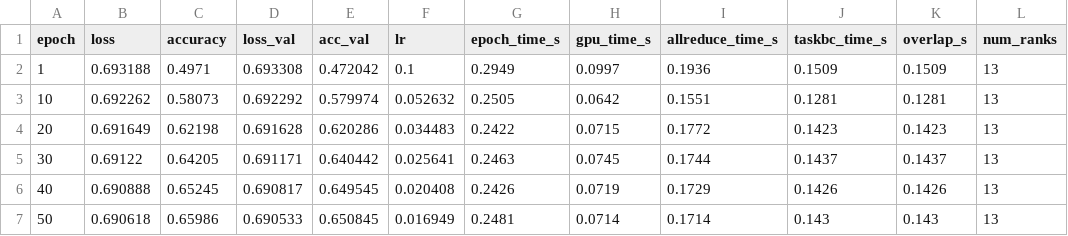
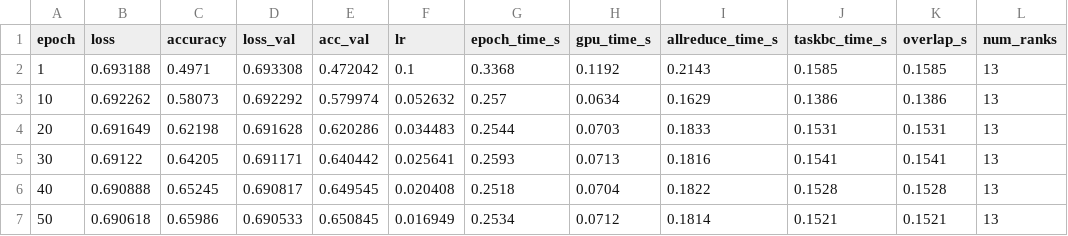
Before and after one commit to DomenicoVillari3/hpc-proj, a CSV file: results/opencl/opencl_epsilon_normalized_np13.csv, drawn as a sheet; only a part is shown; the diff covers the shown part only.

Commit message:
Opencl results

```diff
--- a/results/opencl/opencl_epsilon_normalized_np13.csv
+++ b/results/opencl/opencl_epsilon_normalized_np13.csv
@@ -1,7 +1,7 @@
 epoch,loss,accuracy,loss_val,acc_val,lr,epoch_time_s,gpu_time_s,allreduce_time_s,taskbc_time_s,overlap_s,num_ranks
-1,0.693188,0.4971,0.693308,0.472042,0.1,0.2949,0.0997,0.1936,0.1509,0.1509,13
-10,0.692262,0.58073,0.692292,0.579974,0.052632,0.2505,0.0642,0.1551,0.1281,0.1281,13
-20,0.691649,0.62198,0.691628,0.620286,0.034483,0.2422,0.0715,0.1772,0.1423,0.1423,13
-30,0.69122,0.64205,0.691171,0.640442,0.025641,0.2463,0.0745,0.1744,0.1437,0.1437,13
-40,0.690888,0.65245,0.690817,0.649545,0.020408,0.2426,0.0719,0.1729,0.1426,0.1426,13
-50,0.690618,0.65986,0.690533,0.650845,0.016949,0.2481,0.0714,0.1714,0.143,0.143,13
+1,0.693188,0.4971,0.693308,0.472042,0.1,0.3368,0.1192,0.2143,0.1585,0.1585,13
+10,0.692262,0.58073,0.692292,0.579974,0.052632,0.257,0.0634,0.1629,0.1386,0.1386,13
+20,0.691649,0.62198,0.691628,0.620286,0.034483,0.2544,0.0703,0.1833,0.1531,0.1531,13
+30,0.69122,0.64205,0.691171,0.640442,0.025641,0.2593,0.0713,0.1816,0.1541,0.1541,13
+40,0.690888,0.65245,0.690817,0.649545,0.020408,0.2518,0.0704,0.1822,0.1528,0.1528,13
+50,0.690618,0.65986,0.690533,0.650845,0.016949,0.2534,0.0712,0.1814,0.1521,0.1521,13
```
Also changed, not shown: 75 edited cells elsewhere in this file, 4 other files.
